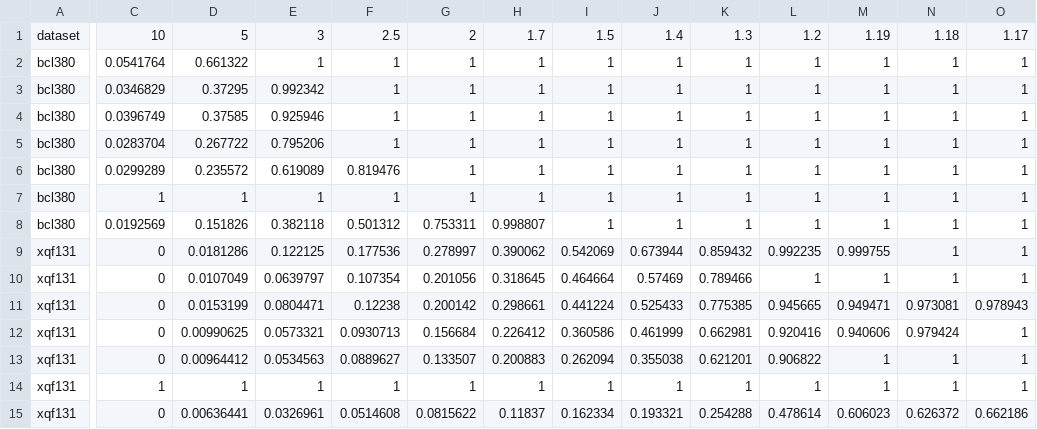
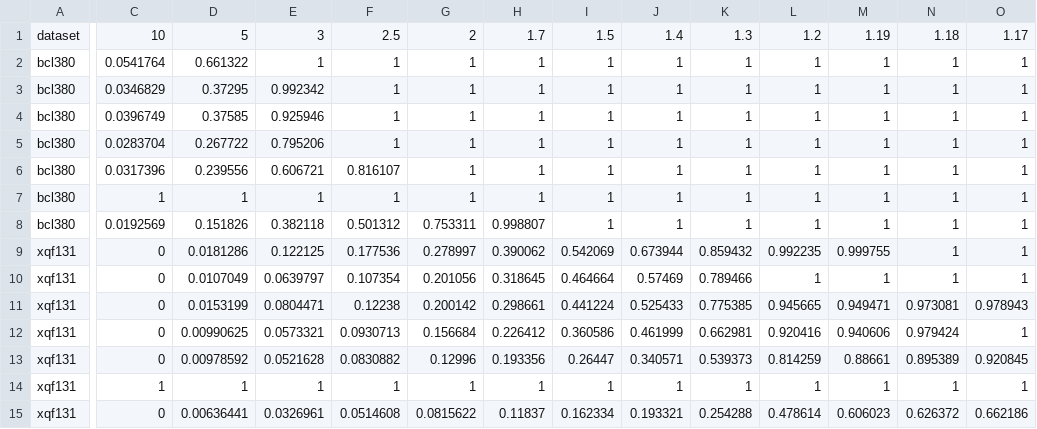
Before and after one commit to FilipMalczak/dsea, a TSV file: summaries/divergence_avg.tsv, drawn as a sheet; only a part is shown, gaps mark what is left out; the diff covers the shown part only; the diff names each change by its address in the sheet, - before the commit and + after, or states it on an @@ line.

```diff
--- a/summaries/divergence_avg.tsv
+++ b/summaries/divergence_avg.tsv
-C6: 0.0299289
+C6: 0.0317396
-D6: 0.235572
+D6: 0.239556
-E6: 0.619089
+E6: 0.606721
-F6: 0.819476
+F6: 0.816107
-D13: 0.00964412
+D13: 0.00978592
-E13: 0.0534563
+E13: 0.0521628
-F13: 0.0889627
+F13: 0.0830882
-G13: 0.133507
+G13: 0.12996
-H13: 0.200883
+H13: 0.193356
-I13: 0.262094
+I13: 0.26447
-J13: 0.355038
+J13: 0.340571
-K13: 0.621201
+K13: 0.539373
-L13: 0.906822
+L13: 0.814259
-M13: 1
+M13: 0.88661
-N13: 1
+N13: 0.895389
-O13: 1
+O13: 0.920845
```
Also changed, not shown: 1 edited cell elsewhere in this file, summaries/divergence_per_iter.tsv, tsv_results/ali535_results.tsv, 39 other files.
